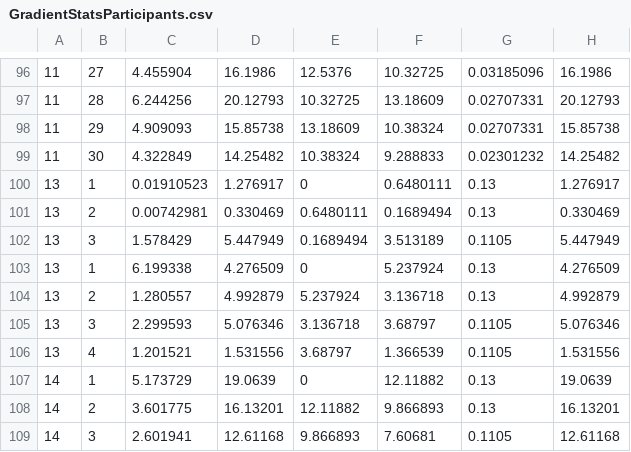
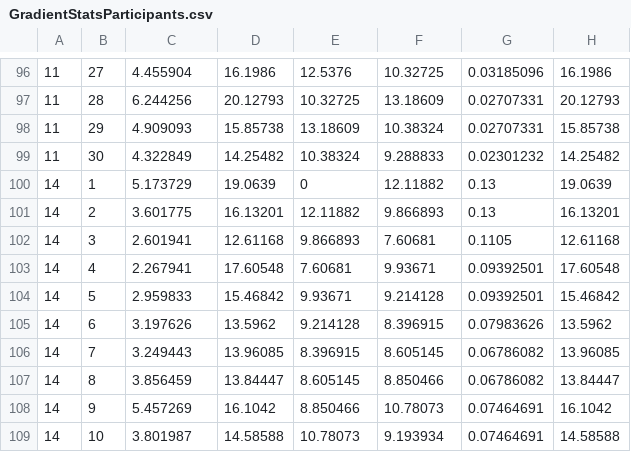
Before and after one commit to AndreeaStefan/SmartuistWrapper, a CSV file: GradientStatsParticipants.csv, drawn as a sheet; only a part is shown, gaps mark what is left out; the shorter side is filled out with more unchanged rows; the diff names each change by its address in the sheet, - before the commit and + after, or states it on an @@ line.

Commit message:
New jupyter for participants data Fix player 12/13

```diff
--- a/GradientStatsParticipants.csv
+++ b/GradientStatsParticipants.csv
-row 100: 13 | 1 | 0.01910523 | 1.276917 | 0 | 0.6480111 | 0.13 | 1.276917
-row 101: 13 | 2 | 0.00742981 | 0.330469 | 0.6480111 | 0.1689494 | 0.13 | 0.330469
-row 102: 13 | 3 | 1.578429 | 5.447949 | 0.1689494 | 3.513189 | 0.1105 | 5.447949
-row 103: 13 | 1 | 6.199338 | 4.276509 | 0 | 5.237924 | 0.13 | 4.276509
-row 104: 13 | 2 | 1.280557 | 4.992879 | 5.237924 | 3.136718 | 0.13 | 4.992879
-row 105: 13 | 3 | 2.299593 | 5.076346 | 3.136718 | 3.68797 | 0.1105 | 5.076346
-row 106: 13 | 4 | 1.201521 | 1.531556 | 3.68797 | 1.366539 | 0.1105 | 1.531556
```
Also changed, not shown: PerceivedEffortNasa.csv, perceivedEffortParticipants.csv, 5 other files.
